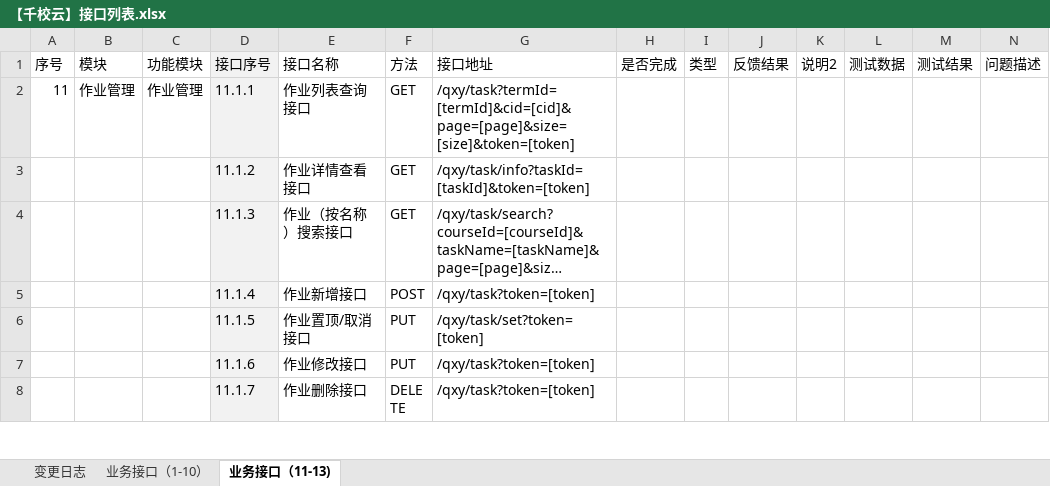
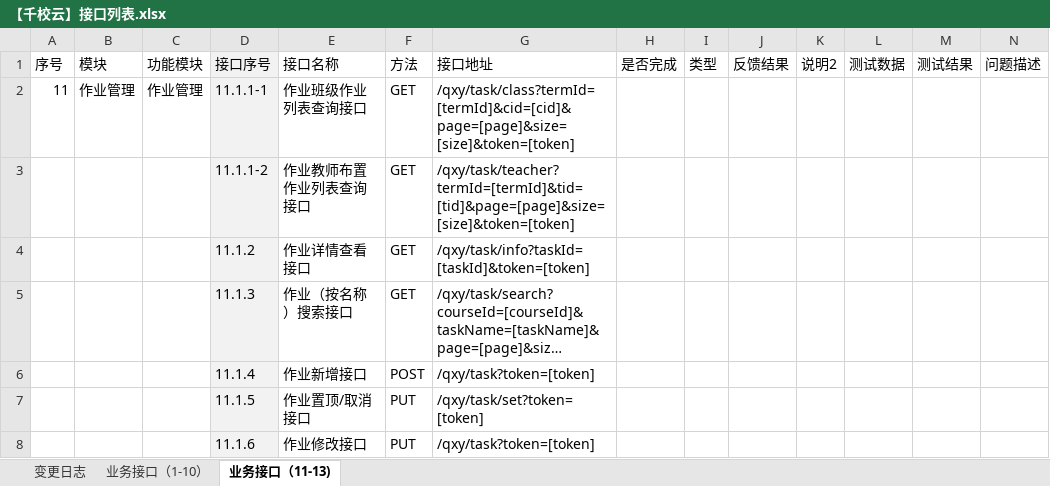
Before and after one commit to cnsuhao/ishome-taocode, an Excel workbook: biz/MC-MSC-Web/qxy接口定义文档2016-8-8/【千校云】接口列表.xlsx, sheet 业务接口（11-13), drawn as a sheet; only a part is shown; the shorter side is filled out with more unchanged rows; long unchanged cells end in …; values as stored, in another font and other column widths than the file's, no borders; conditional formats not drawn; rows hold the shown columns only; the diff names each change by its address in the sheet, - before the commit and + after, or states it on an @@ line.

```diff
--- a/biz/MC-MSC-Web/qxy接口定义文档2016-8-8/【千校云】接口列表.xlsx (sheet 业务接口（11-13))
+++ b/biz/MC-MSC-Web/qxy接口定义文档2016-8-8/【千校云】接口列表.xlsx (sheet 业务接口（11-13))
-D2 (接口序号): 11.1.1
+D2 (接口序号): 11.1.1-1
-E2 (接口名称): 作业列表查询接口
+E2 (接口名称): 作业班级作业列表查询接口
-G2 (接口地址): /qxy/task?termId=[termId]&cid=[cid]&page=[page]&size=[size]&token=[token]
+G2 (接口地址): /qxy/task/class?termId=[termId]&cid=[cid]&page=[page]&size=[size]&token=[token]
+row 3:  |  |  | 11.1.1-2 | 作业教师布置作业列表查询接口 | GET | /qxy/task/teacher?termId=[termId]&tid=[tid]&page=[page]&size=[size]&token=[token]
```
Also changed, not shown: sheet 变更日志, 1 other file.
